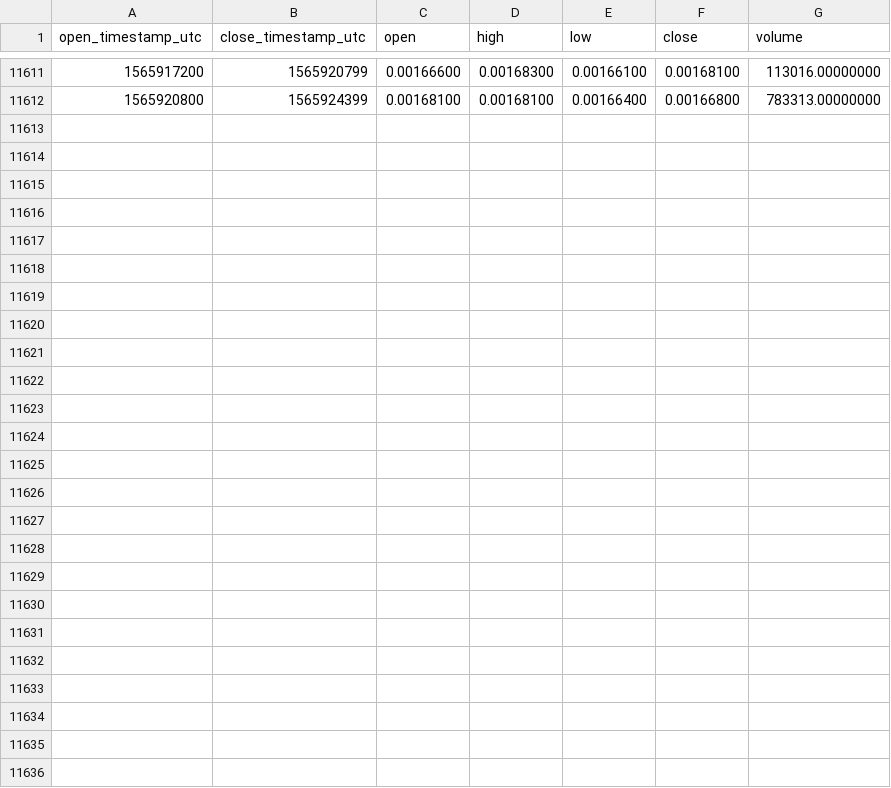
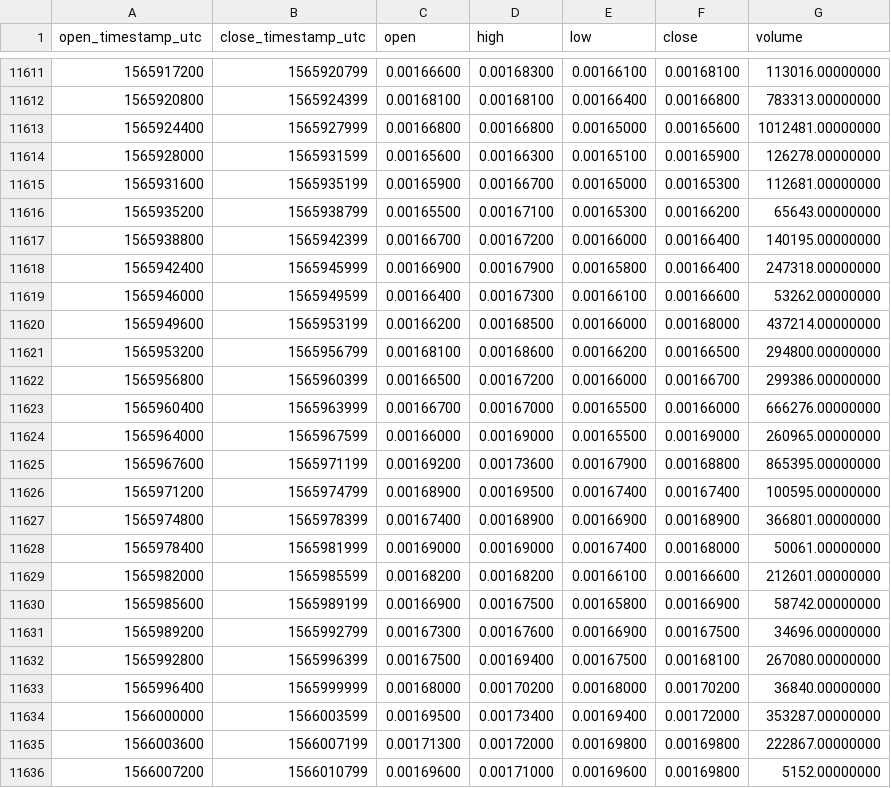
Before and after one commit to cryptobigbro/binance-ADABNB, a CSV file: binance-ADABNB-1h.csv, drawn as a sheet; only a part is shown, gaps mark what is left out; the diff names each change by its address in the sheet, - before the commit and + after, or states it on an @@ line.

Commit message:
Update OHLCV data.

```diff
--- a/binance-ADABNB-1h.csv
+++ b/binance-ADABNB-1h.csv
+row 11613: 1565924400 | 1565927999 | 0.00166800 | 0.00166800 | 0.00165000 | 0.00165600 | 1012481.00000000
+row 11614: 1565928000 | 1565931599 | 0.00165600 | 0.00166300 | 0.00165100 | 0.00165900 | 126278.00000000
+row 11615: 1565931600 | 1565935199 | 0.00165900 | 0.00166700 | 0.00165000 | 0.00165300 | 112681.00000000
+row 11616: 1565935200 | 1565938799 | 0.00165500 | 0.00167100 | 0.00165300 | 0.00166200 | 65643.00000000
+row 11617: 1565938800 | 1565942399 | 0.00166700 | 0.00167200 | 0.00166000 | 0.00166400 | 140195.00000000
+row 11618: 1565942400 | 1565945999 | 0.00166900 | 0.00167900 | 0.00165800 | 0.00166400 | 247318.00000000
+row 11619: 1565946000 | 1565949599 | 0.00166400 | 0.00167300 | 0.00166100 | 0.00166600 | 53262.00000000
+row 11620: 1565949600 | 1565953199 | 0.00166200 | 0.00168500 | 0.00166000 | 0.00168000 | 437214.00000000
+row 11621: 1565953200 | 1565956799 | 0.00168100 | 0.00168600 | 0.00166200 | 0.00166500 | 294800.00000000
+row 11622: 1565956800 | 1565960399 | 0.00166500 | 0.00167200 | 0.00166000 | 0.00166700 | 299386.00000000
+row 11623: 1565960400 | 1565963999 | 0.00166700 | 0.00167000 | 0.00165500 | 0.00166000 | 666276.00000000
+row 11624: 1565964000 | 1565967599 | 0.00166000 | 0.00169000 | 0.00165500 | 0.00169000 | 260965.00000000
+row 11625: 1565967600 | 1565971199 | 0.00169200 | 0.00173600 | 0.00167900 | 0.00168800 | 865395.00000000
+row 11626: 1565971200 | 1565974799 | 0.00168900 | 0.00169500 | 0.00167400 | 0.00167400 | 100595.00000000
+row 11627: 1565974800 | 1565978399 | 0.00167400 | 0.00168900 | 0.00166900 | 0.00168900 | 366801.00000000
+row 11628: 1565978400 | 1565981999 | 0.00169000 | 0.00169000 | 0.00167400 | 0.00168000 | 50061.00000000
+row 11629: 1565982000 | 1565985599 | 0.00168200 | 0.00168200 | 0.00166100 | 0.00166600 | 212601.00000000
+row 11630: 1565985600 | 1565989199 | 0.00166900 | 0.00167500 | 0.00165800 | 0.00166900 | 58742.00000000
+row 11631: 1565989200 | 1565992799 | 0.00167300 | 0.00167600 | 0.00166900 | 0.00167500 | 34696.00000000
+row 11632: 1565992800 | 1565996399 | 0.00167500 | 0.00169400 | 0.00167500 | 0.00168100 | 267080.00000000
+row 11633: 1565996400 | 1565999999 | 0.00168000 | 0.00170200 | 0.00168000 | 0.00170200 | 36840.00000000
+row 11634: 1566000000 | 1566003599 | 0.00169500 | 0.00173400 | 0.00169400 | 0.00172000 | 353287.00000000
+row 11635: 1566003600 | 1566007199 | 0.00171300 | 0.00172000 | 0.00169800 | 0.00169800 | 222867.00000000
+row 11636: 1566007200 | 1566010799 | 0.00169600 | 0.00171000 | 0.00169600 | 0.00169800 | 5152.00000000
```
Also changed, not shown: binance-ADABNB-1d.csv.
